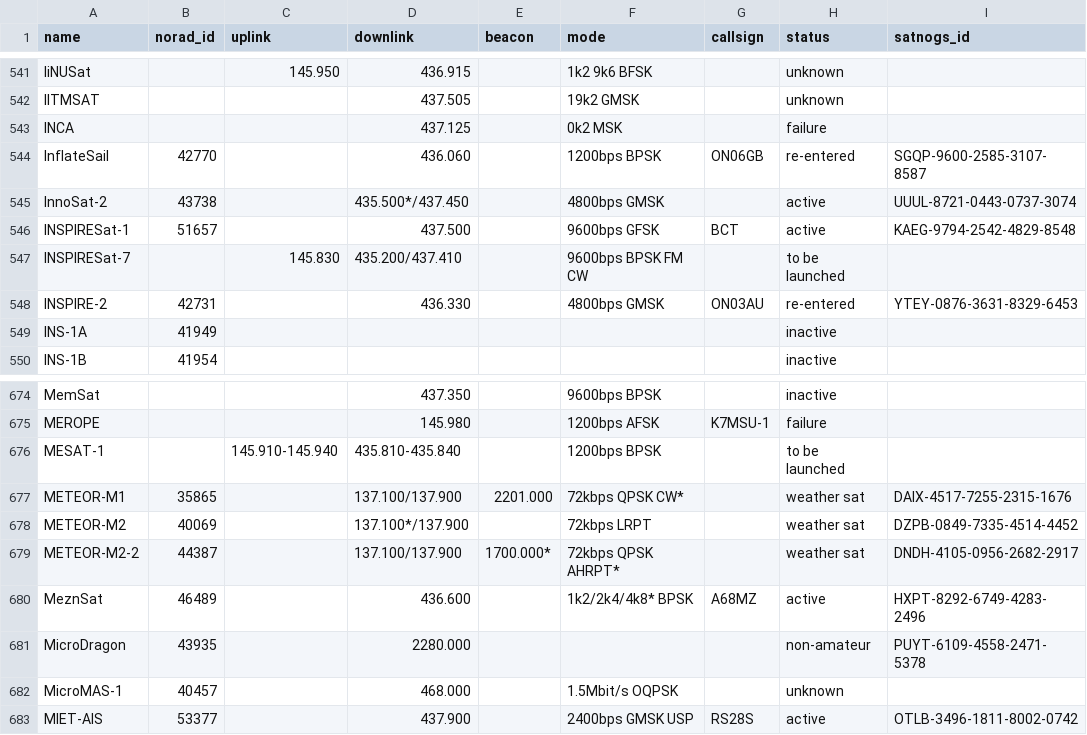
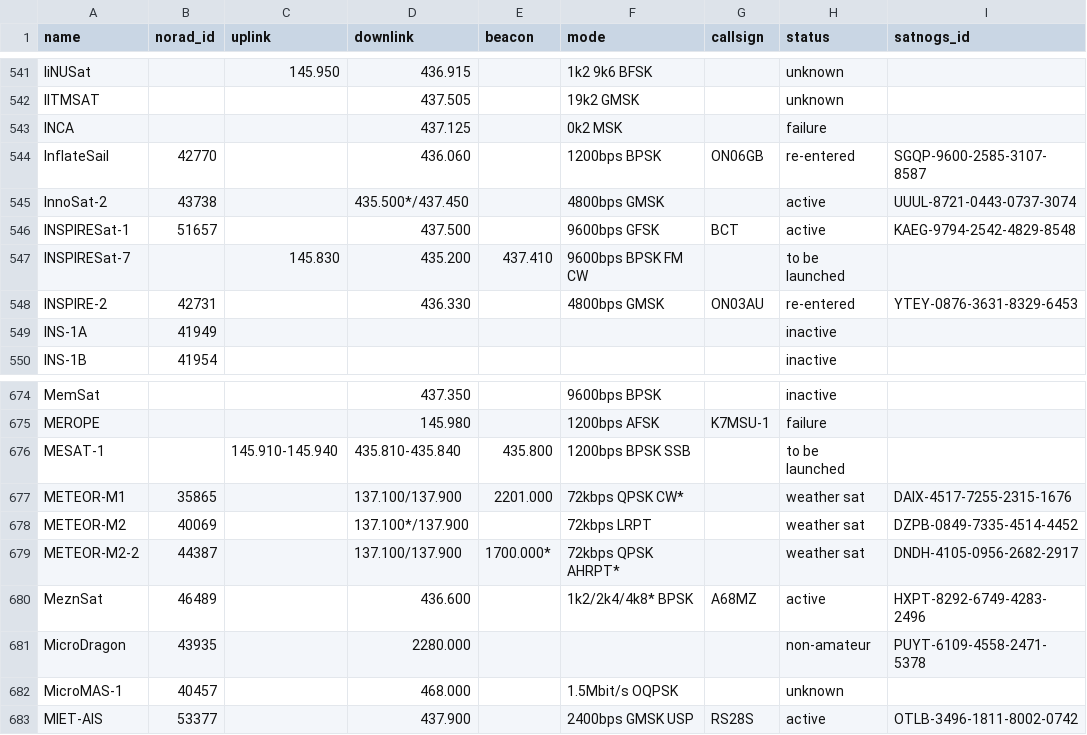
Before and after one commit to maruko8k/amateur-satellite-database, a CSV file: data/amsat-all-frequencies.csv, drawn as a sheet; only a part is shown, gaps mark what is left out.

```diff
--- a/data/amsat-all-frequencies.csv
+++ b/data/amsat-all-frequencies.csv
@@ -546,3 +546,3 @@ InnoSat-2,43738,,435.500*/437.450,,4800bps GMSK,,active,UUUL-8721-0443-0737-3074
 INSPIRESat-1,51657,,437.500,,9600bps GFSK,BCT,active,KAEG-9794-2542-4829-8548
-INSPIRESat-7,,145.830,435.200/437.410,,9600bps BPSK FM CW,,to be launched,
+INSPIRESat-7,,145.830,435.200,437.410,9600bps BPSK FM CW,,to be launched,
 INSPIRE-2,42731,,436.330,,4800bps GMSK,ON03AU,re-entered,YTEY-0876-3631-8329-6453
@@ -675,3 +675,3 @@ MemSat,,,437.350,,9600bps BPSK,,inactive,
 MEROPE,,,145.980,,1200bps AFSK,K7MSU-1,failure,
-MESAT-1,,145.910-145.940,435.810-435.840,,1200bps BPSK,,to be launched,
+MESAT-1,,145.910-145.940,435.810-435.840,435.800,1200bps BPSK SSB,,to be launched,
 METEOR-M1,35865,,137.100/137.900,2201.000,72kbps QPSK CW*,,weather sat,DAIX-4517-7255-2315-1676
```
Also changed, not shown: 1 other file.
